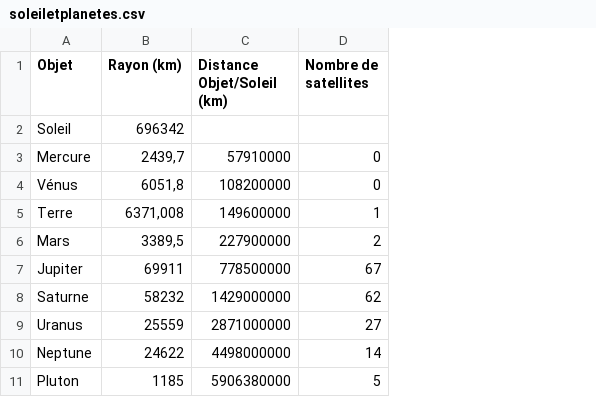
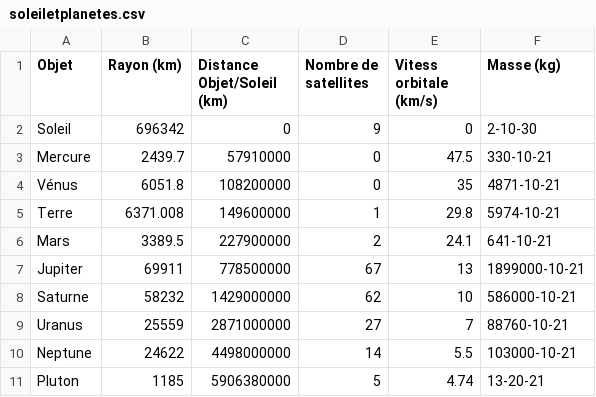
Before and after one commit to Myst3riis/Solaris, a CSV file: Lecointre_Everaert/info/soleiletplanetes.csv, drawn as a sheet; the diff names each change by its address in the sheet, - before the commit and + after, or states it on an @@ line.

```diff
--- a/Lecointre_Everaert/info/soleiletplanetes.csv
+++ b/Lecointre_Everaert/info/soleiletplanetes.csv
+column E (Vitess orbitale (km/s)), rows 2-11: 0 | 47.5 | 35 | 29.8 | 24.1 | 13 | 10 | 7 | 5.5 | 4.74
+column F (Masse (kg)), rows 2-11: 2-10-30 | 330-10-21 | 4871-10-21 | 5974-10-21 | 641-10-21 | 1899000-10-21 | 586000-10-21 | 88760-10-21 | 103000-10-21 | 13-20-21
-C2 (Distance Objet/Soleil (km)): (empty)
+C2 (Distance Objet/Soleil (km)): 0
-D2 (Nombre de satellites): (empty)
+D2 (Nombre de satellites): 9
-B3 (Rayon (km)): 2439,7
+B3 (Rayon (km)): 2439.7
-B4 (Rayon (km)): 6051,8
+B4 (Rayon (km)): 6051.8
-B5 (Rayon (km)): 6371,008
+B5 (Rayon (km)): 6371.008
-B6 (Rayon (km)): 3389,5
+B6 (Rayon (km)): 3389.5
```
Also changed, not shown: Lecointre_Everaert/info/satellitesneptune.csv, Lecointre_Everaert/info/satellitessaturne.csv, 20 other files.
